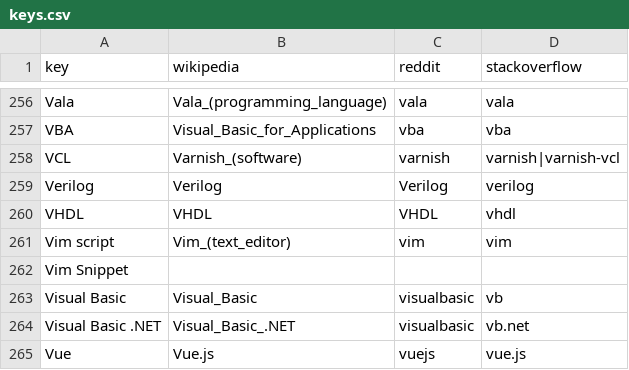
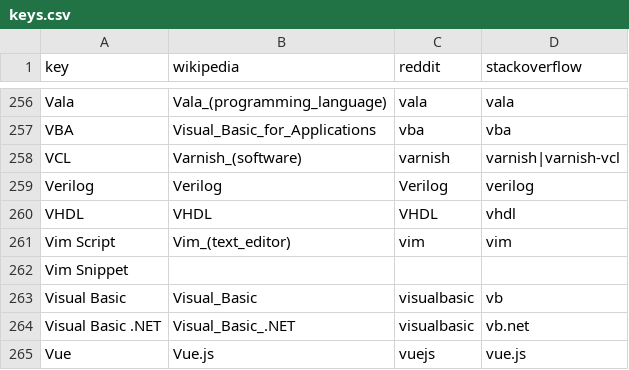
Before and after one commit to tjpalmer/languish, a CSV file: scripts/data/keys.csv, drawn as a sheet; only a part is shown, gaps mark what is left out.

```diff
--- a/scripts/data/keys.csv
+++ b/scripts/data/keys.csv
@@ -260,3 +260,3 @@
 "VHDL","VHDL","VHDL","vhdl"
-"Vim script","Vim_(text_editor)","vim","vim"
+"Vim Script","Vim_(text_editor)","vim","vim"
 "Vim Snippet","","",""
```
Also changed, not shown: 5 other files.
